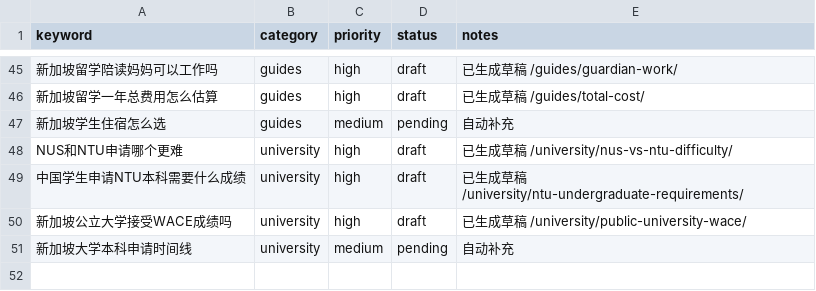
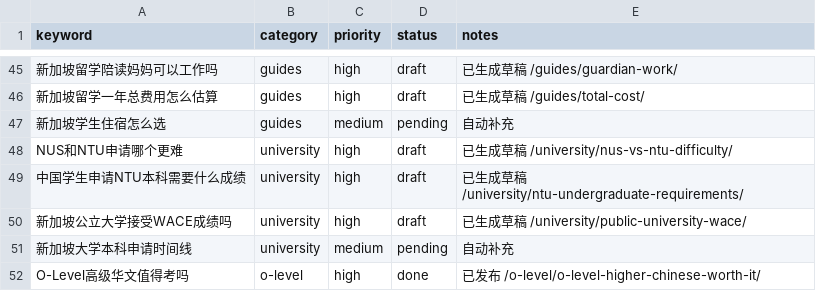
Before and after one commit to wysin808-dot/seda-website, a CSV file: content/keyword-queue.csv, drawn as a sheet; only a part is shown, gaps mark what is left out; the diff names each change by its address in the sheet, - before the commit and + after, or states it on an @@ line.

Commit message:
content: O-Level高级华文值得考吗 — 高级华文vs普通华文全维度对比，JC减分机制详解，中国学生决策框架（8张表+2图+7FAQ）

```diff
--- a/content/keyword-queue.csv
+++ b/content/keyword-queue.csv
+row 52: O-Level高级华文值得考吗 | o-level | high | done | 已发布 /o-level/o-level-higher-chinese-worth-it/
```
Also changed, not shown: 3 other files.
